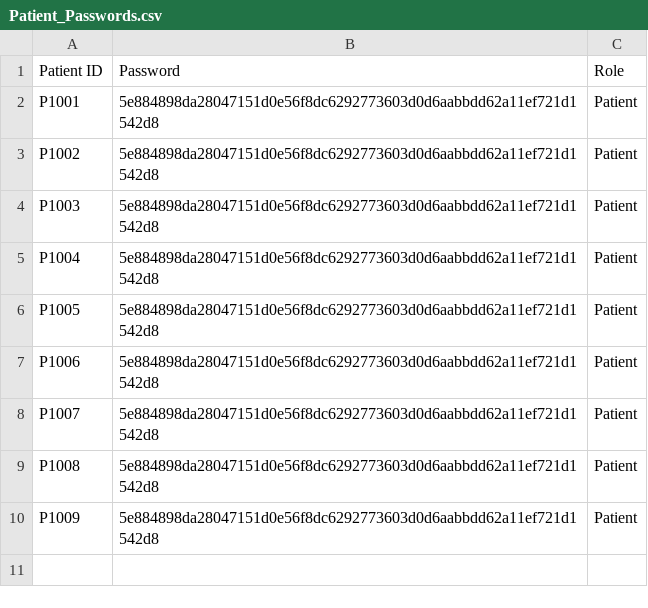
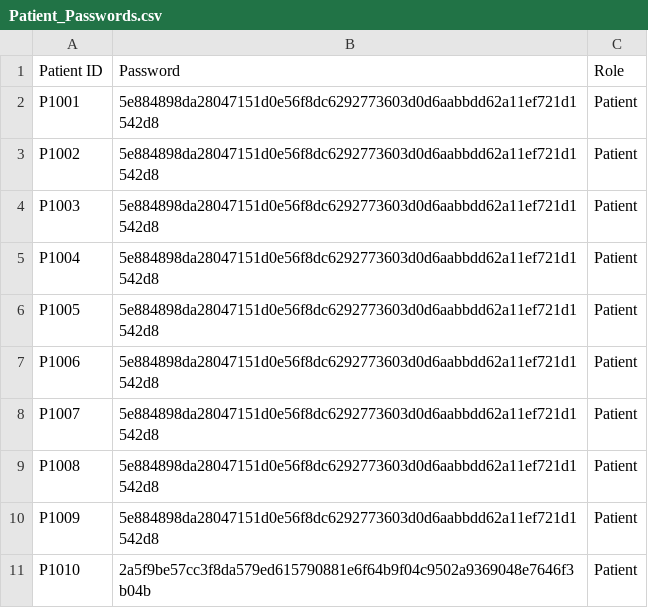
Before and after one commit to KuroInit/SC2002_Assignment, a CSV file: Patient_Passwords.csv, drawn as a sheet; the diff names each change by its address in the sheet, - before the commit and + after, or states it on an @@ line.

Commit message:
data

```diff
--- a/Patient_Passwords.csv
+++ b/Patient_Passwords.csv
+row 11: P1010 | 2a5f9be57cc3f8da579ed615790881e6f64b9f04c9502a9369048e7646f3b04b | Patient
```
Also changed, not shown: Patient_List.csv, appointmentRequests.csv, 3 other files.
